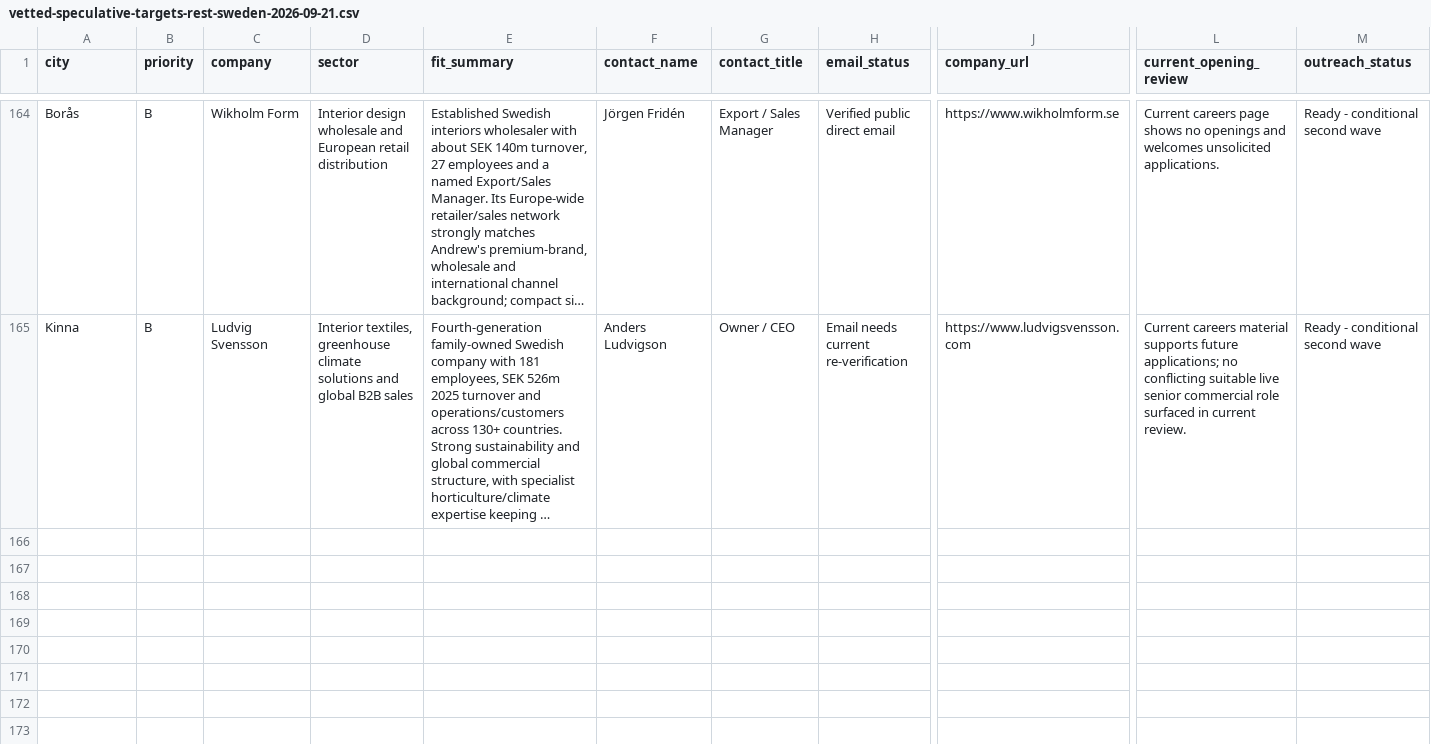
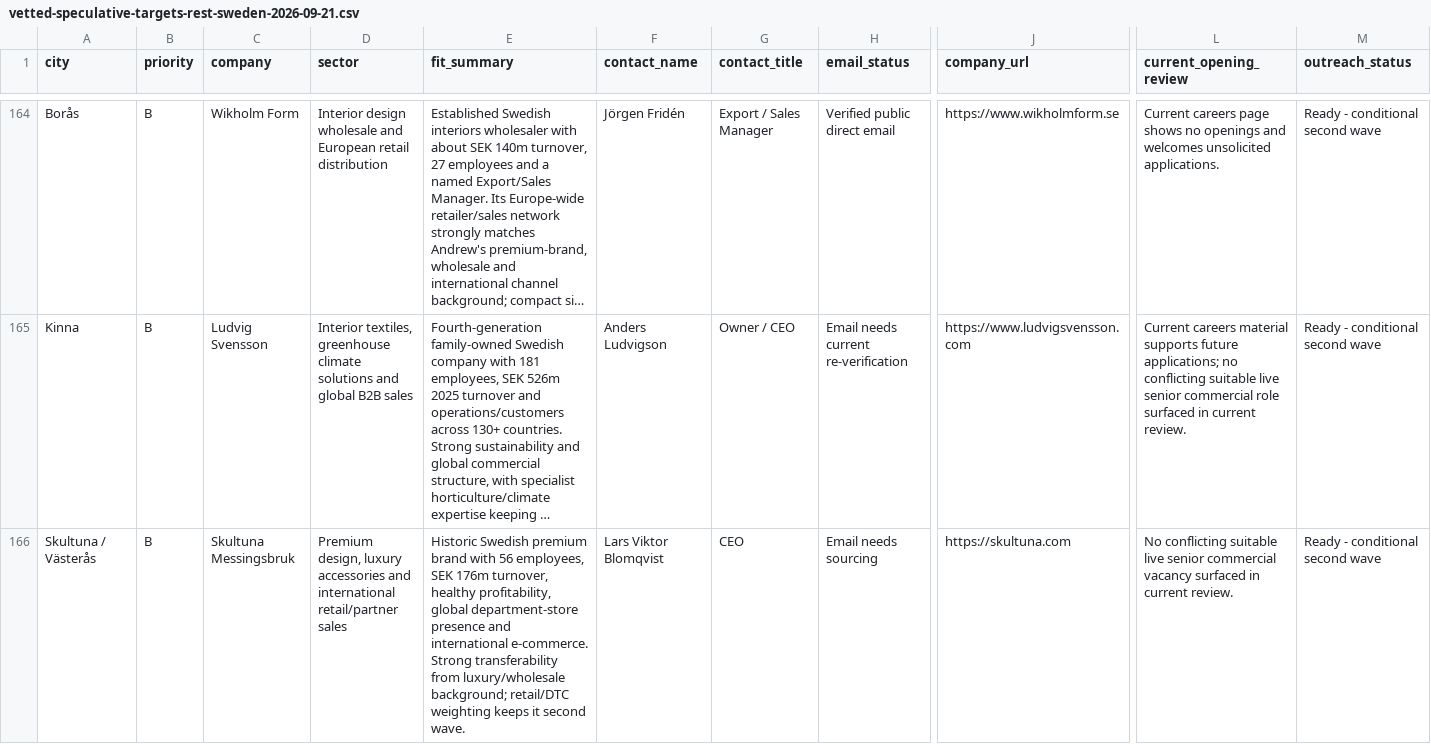
Before and after one commit to Pomeroi9Langmaid/Job-Hunting, a CSV file: data/vetted-speculative-targets-rest-sweden-2026-09-21.csv, drawn as a sheet; only a part is shown, gaps mark what is left out; long unchanged cells end in …; rows hold the shown columns only; the diff names each change by its address in the sheet, - before the commit and + after, or states it on an @@ line.

Commit message:
Add Skultuna Messingsbruk to active Sweden queue

```diff
--- a/data/vetted-speculative-targets-rest-sweden-2026-09-21.csv
+++ b/data/vetted-speculative-targets-rest-sweden-2026-09-21.csv
+row 166: Skultuna / Västerås | B | Skultuna Messingsbruk | Premium design, luxury accessories and international retail/partner sales | Historic Swedish premium brand with 56 employees, SEK 176m turnover, healthy profitability, global department-store presence and international e-commerce. Strong transferability from luxury/wholesale background; retail/DTC weighting keeps it second wave. | Lars Viktor Blomqvist | CEO | Email needs sourcing | https://skultuna.com | No conflicting suitable live senior commercial vacancy surfaced in current review. | Ready - conditional second wave
```
